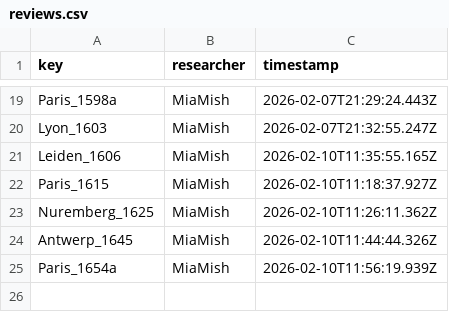
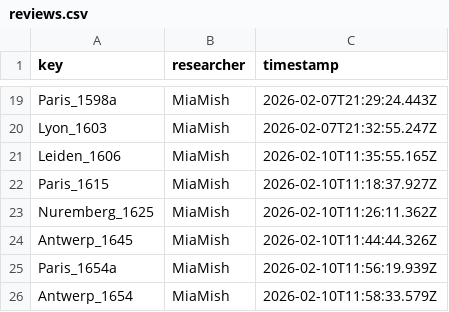
Before and after one commit to Euclides-EM/elements-resource-box, a CSV file: public/docs/reviews.csv, drawn as a sheet; only a part is shown, gaps mark what is left out.

```diff
--- a/public/docs/reviews.csv
+++ b/public/docs/reviews.csv
@@ -25 +25,2 @@ Antwerp_1645,MiaMish,2026-02-10T11:44:44.326Z
 Paris_1654a,MiaMish,2026-02-10T11:56:19.939Z
+Antwerp_1654,MiaMish,2026-02-10T11:58:33.579Z
```
Also changed, not shown: public/docs/corpuses.csv, public/docs/shelfmarks.csv, 1 other file.
